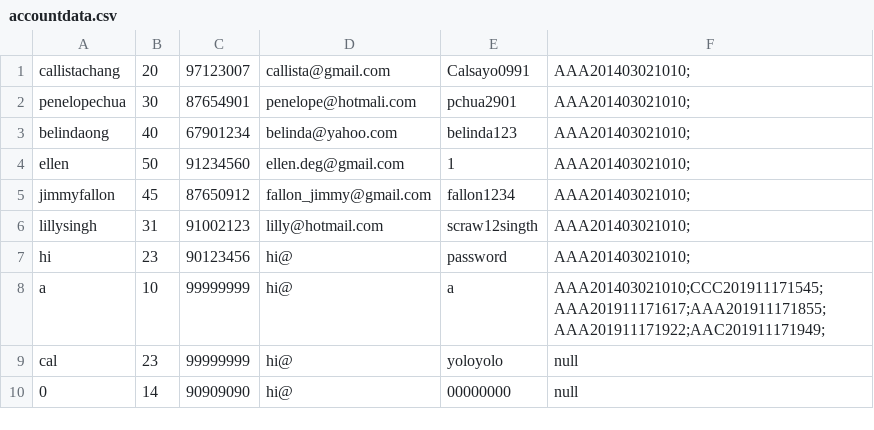
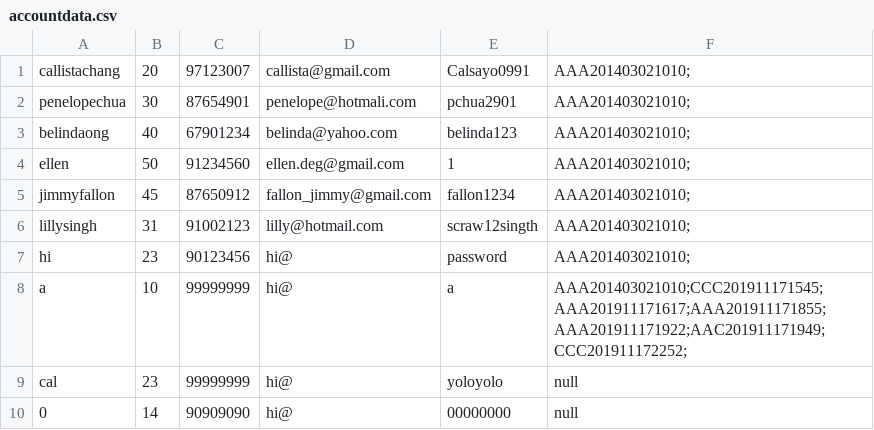
Before and after one commit to callistachang/MOBLIMA, a CSV file: database/accountdata.csv, drawn as a sheet.

```diff
--- a/database/accountdata.csv
+++ b/database/accountdata.csv
@@ -7,3 +7,3 @@ lillysingh,31,91002123,lilly@hotmail.com,scraw12singth,AAA201403021010;,
 hi,23,90123456,hi@,password,AAA201403021010;,
-a,10,99999999,hi@,a,AAA201403021010;CCC201911171545;AAA201911171617;AAA201911171855;AAA201911171922;AAC201911171949;,
+a,10,99999999,hi@,a,AAA201403021010;CCC201911171545;AAA201911171617;AAA201911171855;AAA201911171922;AAC201911171949;CCC201911172252;,
 cal,23,99999999,hi@,yoloyolo,null,
```
Also changed, not shown: database/bookingdata.csv, database/showtimedata.csv, 25 other files.
